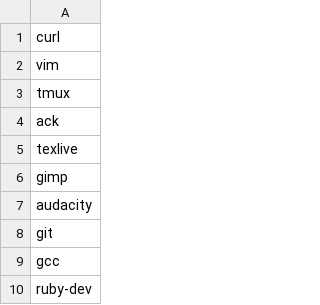
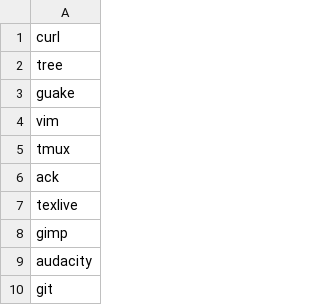
Before and after one commit to omazhary/my-config-files, a CSV file: setuplist.csv, drawn as a sheet; only a part is shown; the shorter side is filled out with more unchanged rows.

Commit message:
Add guake and tree

```diff
--- a/setuplist.csv
+++ b/setuplist.csv
@@ -1,2 +1,4 @@
 curl
+tree
+guake
 vim
```
